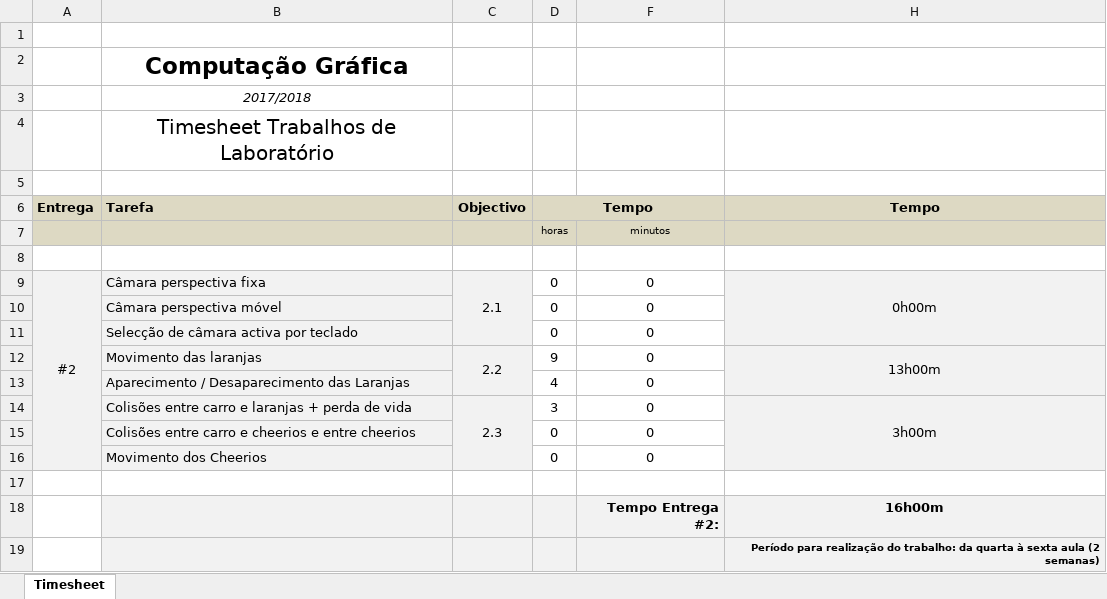
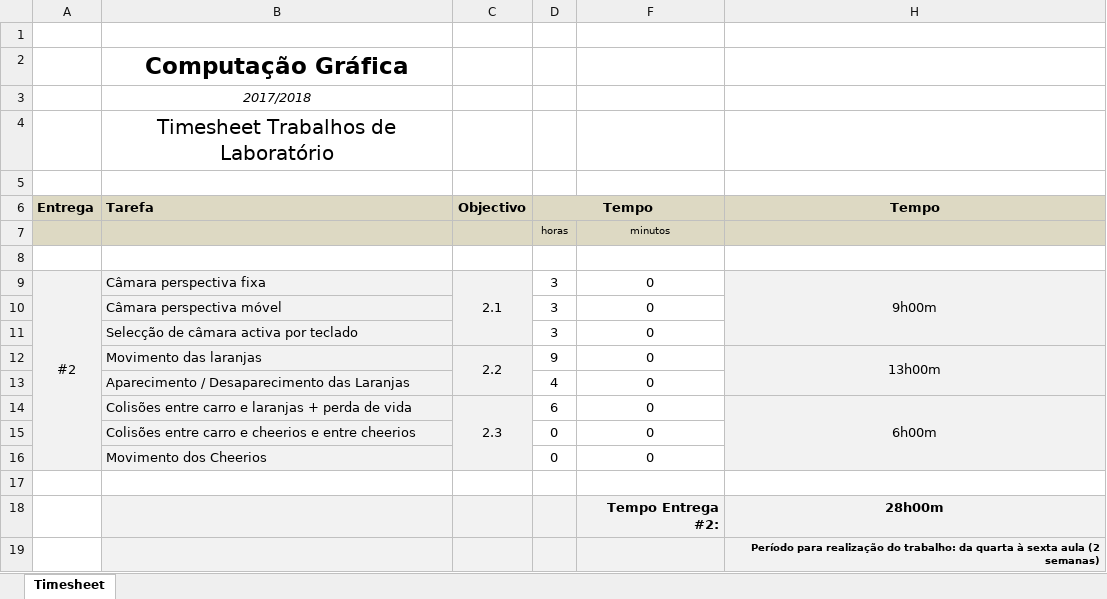
Before and after one commit to Famaral97/cg1, an Excel workbook: timesheet_2.xlsx, sheet Timesheet, drawn as a sheet; values as stored, in another font and other column widths than the file's, no borders; the diff names each change by its address in the sheet, - before the commit and + after, or states it on an @@ line.

Commit message:
update timesheet

```diff
--- a/timesheet_2.xlsx (sheet Timesheet)
+++ b/timesheet_2.xlsx (sheet Timesheet)
-D9:D11 (Tempo): 0
+D9:D11 (Tempo): 3
-H9 (Tempo): 0h00m
+H9 (Tempo): 9h00m
-D14 (Tempo): 3
+D14 (Tempo): 6
-H14 (Tempo): 3h00m
+H14 (Tempo): 6h00m
-H18 (Tempo): 16h00m
+H18 (Tempo): 28h00m
```
Also changed, not shown: hidden cells.
